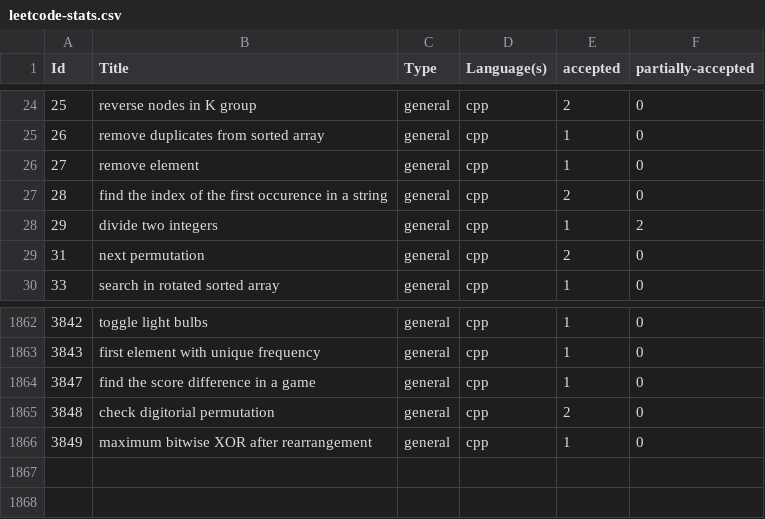
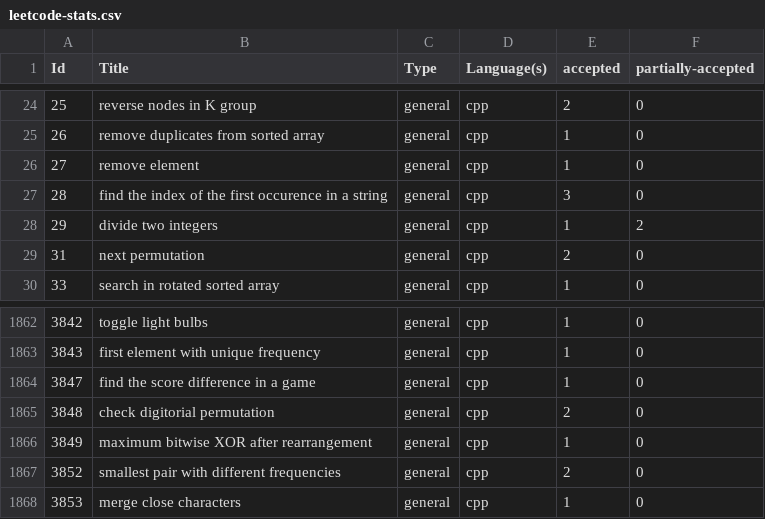
Before and after one commit to shivanshsanoria1/LeetcodeSolutions, a CSV file: stats/generated/leetcode-stats.csv, drawn as a sheet; only a part is shown, gaps mark what is left out.

```diff
--- a/stats/generated/leetcode-stats.csv
+++ b/stats/generated/leetcode-stats.csv
@@ -26,3 +26,3 @@ Id,Title,Type,Language(s),accepted,partially-accepted
 27,remove element,general,cpp,1,0
-28,find the index of the first occurence in a string,general,cpp,2,0
+28,find the index of the first occurence in a string,general,cpp,3,0
 29,divide two integers,general,cpp,1,2
@@ -1866 +1866,3 @@ Id,Title,Type,Language(s),accepted,partially-accepted
 3849,maximum bitwise XOR after rearrangement,general,cpp,1,0
+3852,smallest pair with different frequencies,general,cpp,2,0
+3853,merge close characters,general,cpp,1,0
```
Also changed, not shown: 17 other files.
